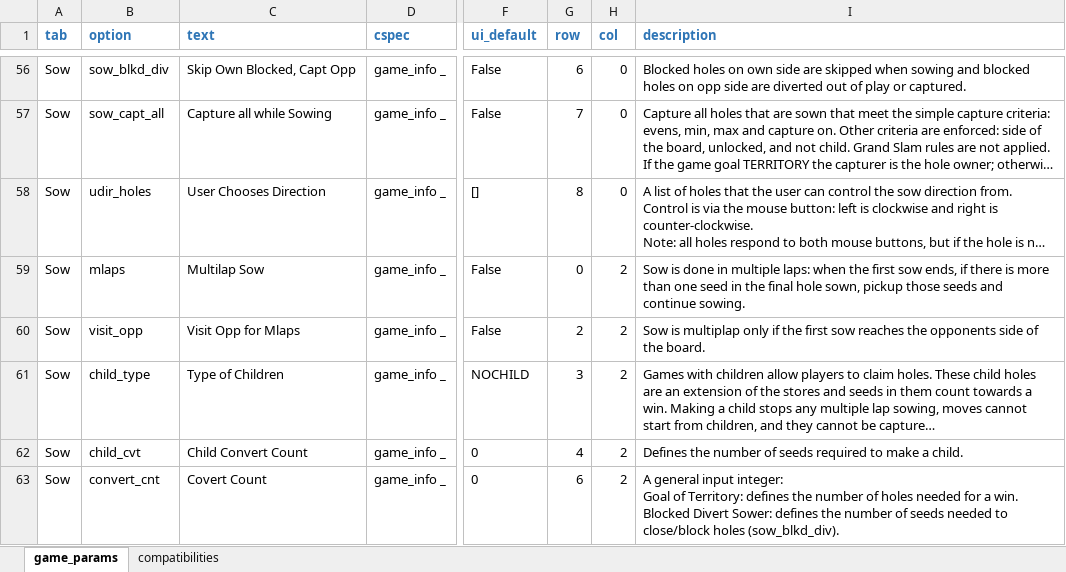
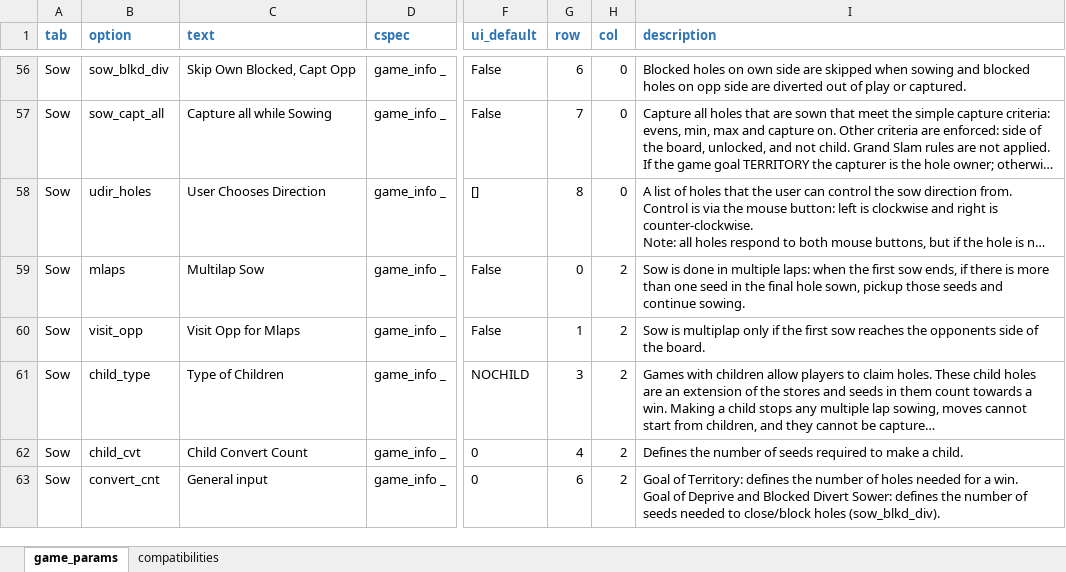
Before and after one commit to StoneShark/MancalaGames, an Excel workbook: src/game_params.xlsm, sheet game_params, drawn as a sheet; only a part is shown, gaps mark what is left out; long unchanged cells end in …; values as stored, in another font and other column widths than the file's, no borders; ↵ is a line break in a cell; the diff names each change by its address in the sheet, - before the commit and + after, or states it on an @@ line.

Commit message:
Added more games to the expected fail in simul_games Text changes.

```diff
--- a/src/game_params.xlsm (sheet game_params)
+++ b/src/game_params.xlsm (sheet game_params)
-G60 (row): 2
+G60 (row): 1
-C63 (text): Covert Count
+C63 (text): General input
-I63 (description): A general input integer: ↵ Goal of Territory: defines the number of holes needed for a win. ↵ Blocked Divert…
+I63 (description): Goal of Territory: defines the number of holes needed for a win. ↵ Goal of Deprive and Blocked Divert…
```
Also changed, not shown: 3 other files.
